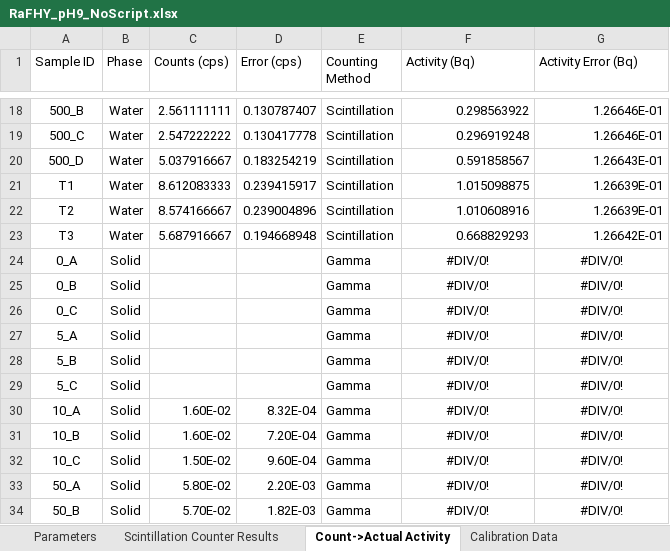
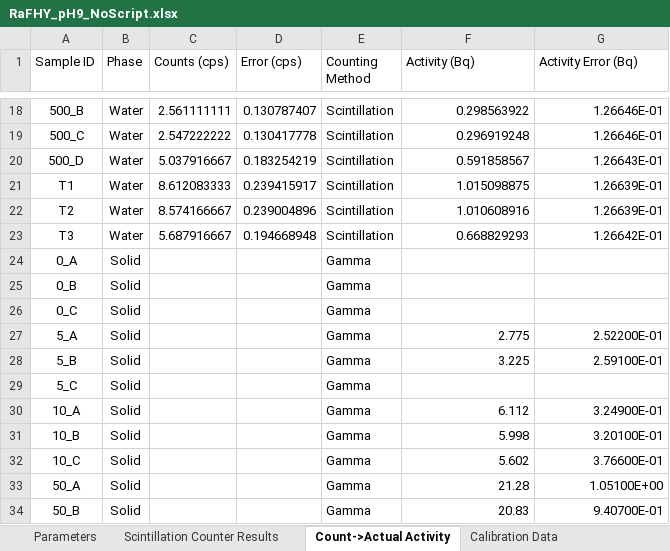
Before and after one commit to machen/RadiumSorption, an Excel workbook: Sorption Experiments/RaFHY_pH9/RaFHY_pH9_NoScript.xlsx, sheet Count->Actual Activity, drawn as a sheet; only a part is shown, gaps mark what is left out; values as stored, in another font and other column widths than the file's, no borders; the diff covers the shown part only; the diff names each change by its address in the sheet, - before the commit and + after, or states it on an @@ line.

Commit message:
Updated RaFHYpH9 Solid Counts

```diff
--- a/Sorption Experiments/RaFHY_pH9/RaFHY_pH9_NoScript.xlsx (sheet Count->Actual Activity)
+++ b/Sorption Experiments/RaFHY_pH9/RaFHY_pH9_NoScript.xlsx (sheet Count->Actual Activity)
-F24:F26 (Activity (Bq)): #DIV/0!
+F24:F26 (Activity (Bq)): (empty)
-G24:G26 (Activity Error (Bq)): #DIV/0!
+G24:G26 (Activity Error (Bq)): (empty)
-F27 (Activity (Bq)): #DIV/0!
+F27 (Activity (Bq)): 2.775
-F27:G28 alignment: center
+F27:G28 alignment: right
-G27 (Activity Error (Bq)): #DIV/0!
+G27 (Activity Error (Bq)): 2.52200E-01
-F28 (Activity (Bq)): #DIV/0!
+F28 (Activity (Bq)): 3.225
-G28 (Activity Error (Bq)): #DIV/0!
+G28 (Activity Error (Bq)): 2.59100E-01
-F29 (Activity (Bq)): #DIV/0!
+F29 (Activity (Bq)): (empty)
-G29 (Activity Error (Bq)): #DIV/0!
+G29 (Activity Error (Bq)): (empty)
-C30:C31 (Counts (cps)): 1.60E-02
+C30:C31 (Counts (cps)): (empty)
-D30 (Error (cps)): 8.32E-04
+D30 (Error (cps)): (empty)
-F30 (Activity (Bq)): #DIV/0!
+F30 (Activity (Bq)): 6.112
-F30:G34 alignment: center
+F30:G34 alignment: right
-G30 (Activity Error (Bq)): #DIV/0!
+G30 (Activity Error (Bq)): 3.24900E-01
-D31 (Error (cps)): 7.20E-04
+D31 (Error (cps)): (empty)
-F31 (Activity (Bq)): #DIV/0!
+F31 (Activity (Bq)): 5.998
-G31 (Activity Error (Bq)): #DIV/0!
+G31 (Activity Error (Bq)): 3.20100E-01
-C32 (Counts (cps)): 1.50E-02
+C32 (Counts (cps)): (empty)
-D32 (Error (cps)): 9.60E-04
+D32 (Error (cps)): (empty)
-F32 (Activity (Bq)): #DIV/0!
+F32 (Activity (Bq)): 5.602
-G32 (Activity Error (Bq)): #DIV/0!
+G32 (Activity Error (Bq)): 3.76600E-01
-C33 (Counts (cps)): 5.80E-02
+C33 (Counts (cps)): (empty)
-D33 (Error (cps)): 2.20E-03
+D33 (Error (cps)): (empty)
-F33 (Activity (Bq)): #DIV/0!
+F33 (Activity (Bq)): 21.28
-G33 (Activity Error (Bq)): #DIV/0!
+G33 (Activity Error (Bq)): 1.05100E+00
-C34 (Counts (cps)): 5.70E-02
+C34 (Counts (cps)): (empty)
-D34 (Error (cps)): 1.82E-03
+D34 (Error (cps)): (empty)
-F34 (Activity (Bq)): #DIV/0!
+F34 (Activity (Bq)): 20.83
-G34 (Activity Error (Bq)): #DIV/0!
+G34 (Activity Error (Bq)): 9.40700E-01
```
Also changed, not shown: 40 edited cells and cell formats elsewhere in this sheet, sheet Bottle Results, sheet Averaged Results.
